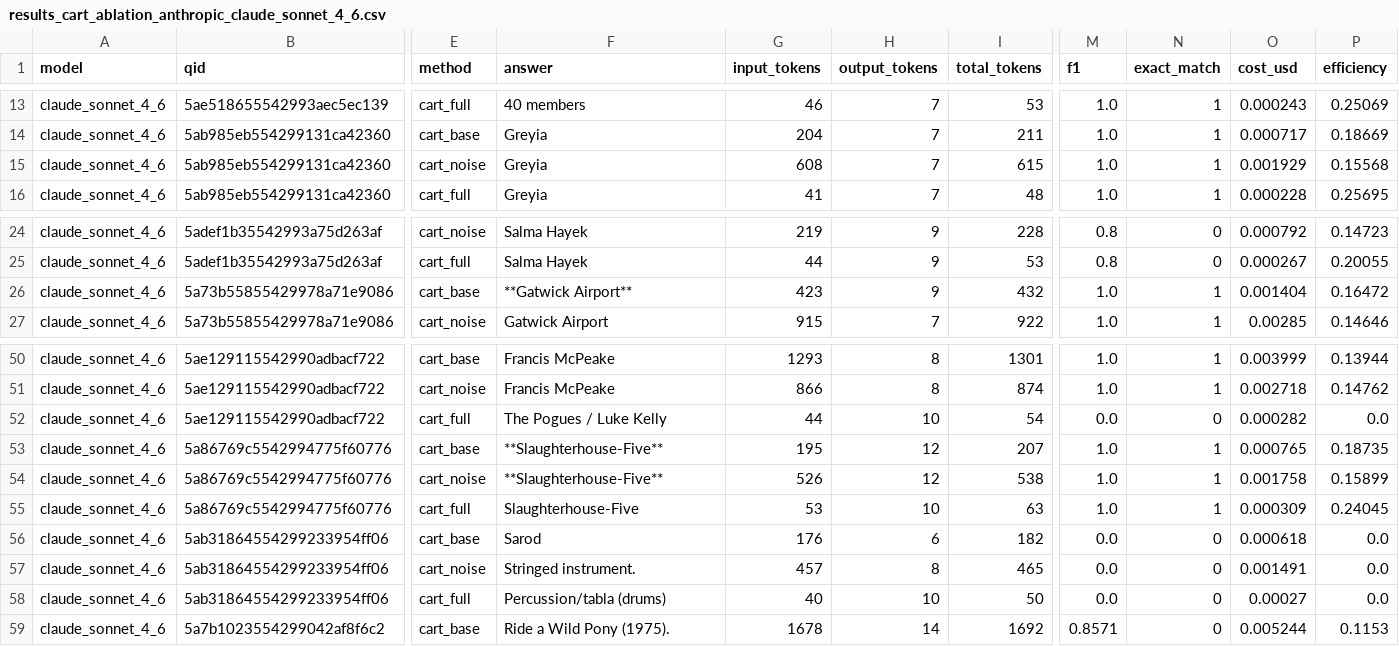
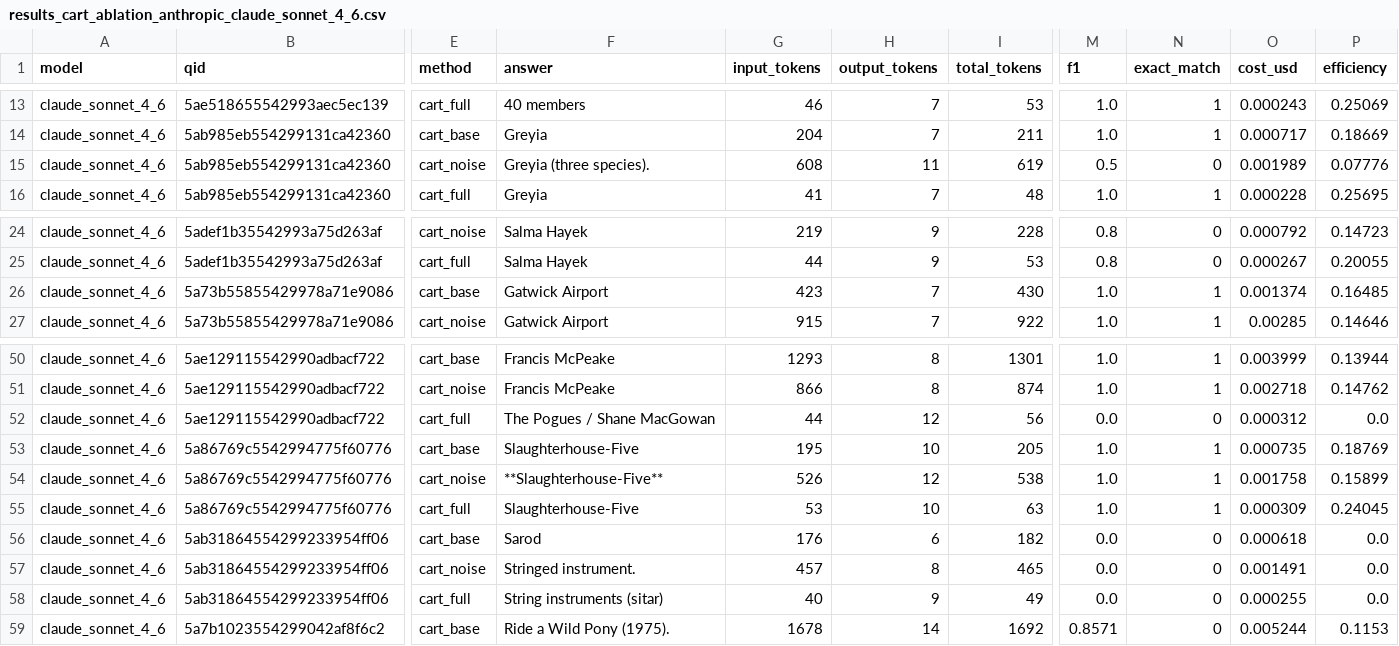
Before and after one commit to arnml/cart-code, a CSV file: experiments/cart_implementation/results/results_cart_ablation_anthropic_claude_sonnet_4_6.csv, drawn as a sheet; only a part is shown, gaps mark what is left out; the diff names each change by its address in the sheet, - before the commit and + after, or states it on an @@ line.

```diff
--- a/experiments/cart_implementation/results/results_cart_ablation_anthropic_claude_sonnet_4_6.csv
+++ b/experiments/cart_implementation/results/results_cart_ablation_anthropic_claude_sonnet_4_6.csv
-F15 (answer): Greyia
+F15 (answer): Greyia (three species).
-H15 (output_tokens): 7
+H15 (output_tokens): 11
-I15 (total_tokens): 615
+I15 (total_tokens): 619
-M15 (f1): 1.0
+M15 (f1): 0.5
-N15 (exact_match): 1
+N15 (exact_match): 0
-O15 (cost_usd): 0.001929
+O15 (cost_usd): 0.001989
-P15 (efficiency): 0.15568
+P15 (efficiency): 0.07776
-F26 (answer): **Gatwick Airport**
+F26 (answer): Gatwick Airport
-H26 (output_tokens): 9
+H26 (output_tokens): 7
-I26 (total_tokens): 432
+I26 (total_tokens): 430
-O26 (cost_usd): 0.001404
+O26 (cost_usd): 0.001374
-P26 (efficiency): 0.16472
+P26 (efficiency): 0.16485
-F52 (answer): The Pogues / Luke Kelly
+F52 (answer): The Pogues / Shane MacGowan
-H52 (output_tokens): 10
+H52 (output_tokens): 12
-I52 (total_tokens): 54
+I52 (total_tokens): 56
-O52 (cost_usd): 0.000282
+O52 (cost_usd): 0.000312
-F53 (answer): **Slaughterhouse-Five**
+F53 (answer): Slaughterhouse-Five
-H53 (output_tokens): 12
+H53 (output_tokens): 10
-I53 (total_tokens): 207
+I53 (total_tokens): 205
-O53 (cost_usd): 0.000765
+O53 (cost_usd): 0.000735
-P53 (efficiency): 0.18735
+P53 (efficiency): 0.18769
-F58 (answer): Percussion/tabla (drums)
+F58 (answer): String instruments (sitar)
-H58 (output_tokens): 10
+H58 (output_tokens): 9
-I58 (total_tokens): 50
+I58 (total_tokens): 49
-O58 (cost_usd): 0.00027
+O58 (cost_usd): 0.000255
```
Also changed, not shown: 31 other files.
